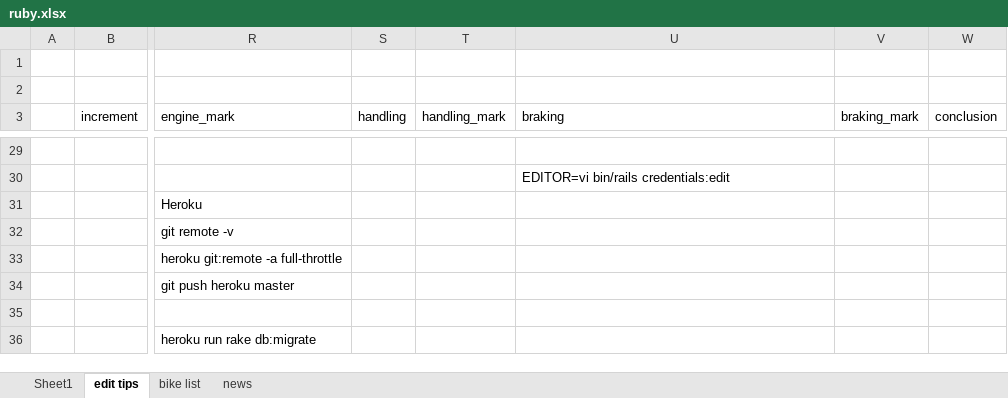
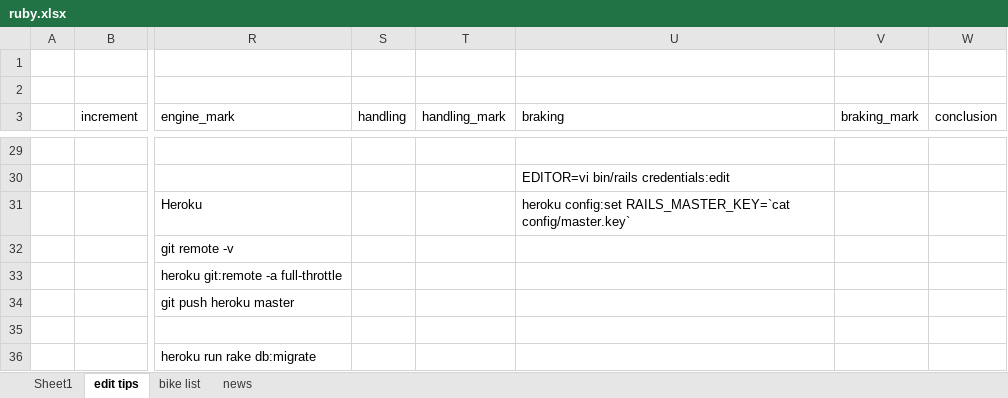
Before and after one commit to MaverickO-O/full_throttle, an Excel workbook: ruby.xlsx, sheet edit tips, drawn as a sheet; only a part is shown, gaps mark what is left out; values as stored, in another font and other column widths than the file's, no borders; charts and pictures not drawn; the diff names each change by its address in the sheet, - before the commit and + after, or states it on an @@ line.

```diff
--- a/ruby.xlsx (sheet edit tips)
+++ b/ruby.xlsx (sheet edit tips)
-U31 (braking): (empty)
+U31 (braking): heroku config:set RAILS_MASTER_KEY=`cat config/master.key`
```
Also changed, not shown: 5 other files.
